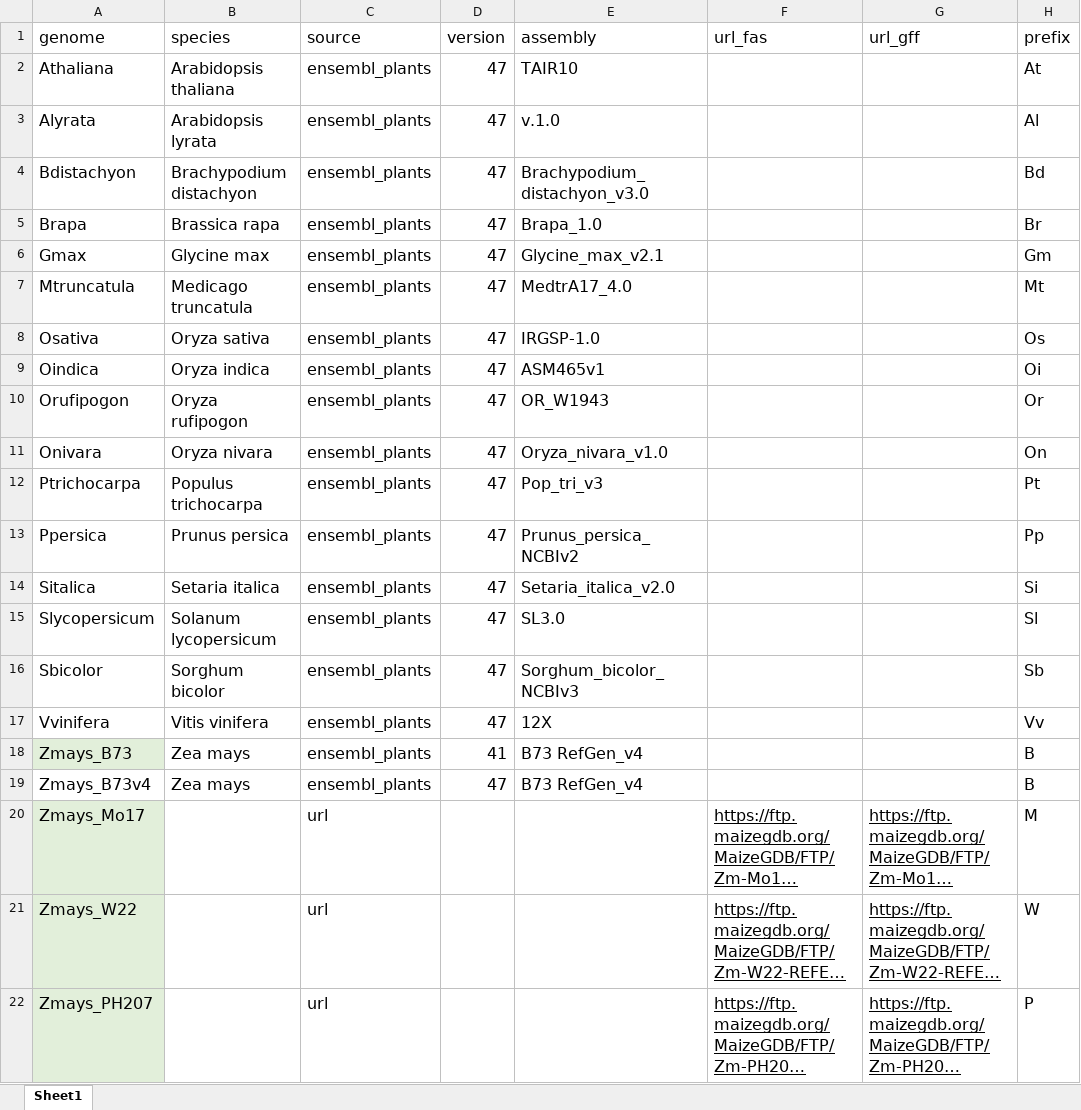
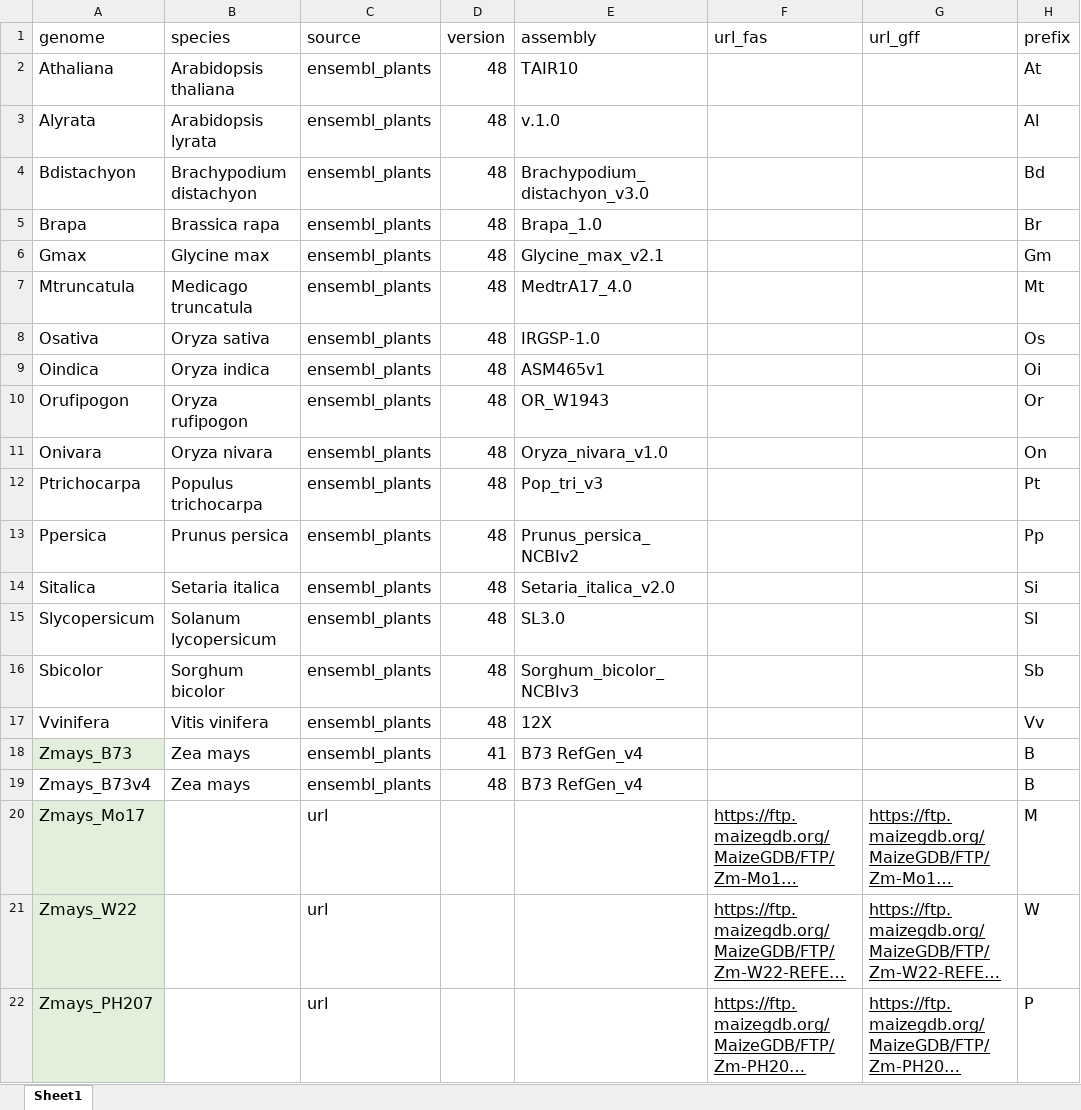
Before and after one commit to orionzhou/genome, an Excel workbook: nf/genomes.xlsx, sheet Sheet1, drawn as a sheet; only a part is shown; long unchanged cells end in …; values as stored, in another font and other column widths than the file's, no borders; conditional formats not drawn; the diff names each change by its address in the sheet, - before the commit and + after, or states it on an @@ line.

```diff
--- a/nf/genomes.xlsx (sheet Sheet1)
+++ b/nf/genomes.xlsx (sheet Sheet1)
-D2:D17 (version): 47
+D2:D17 (version): 48
-D19 (version): 47
+D19 (version): 48
```
Also changed, not shown: 3 other files.
